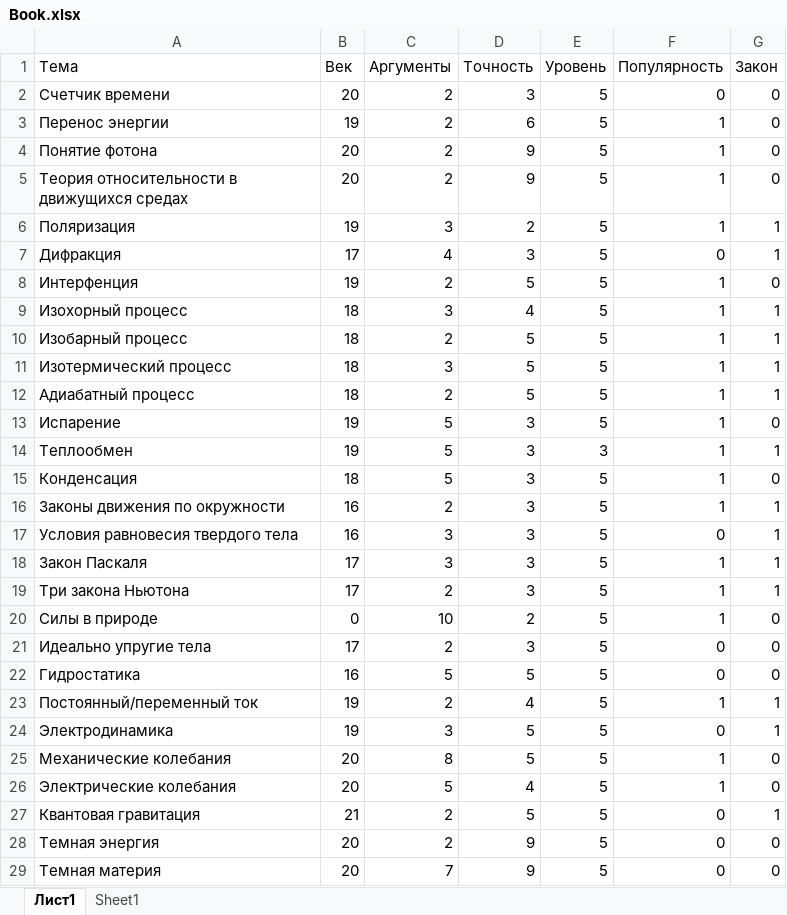
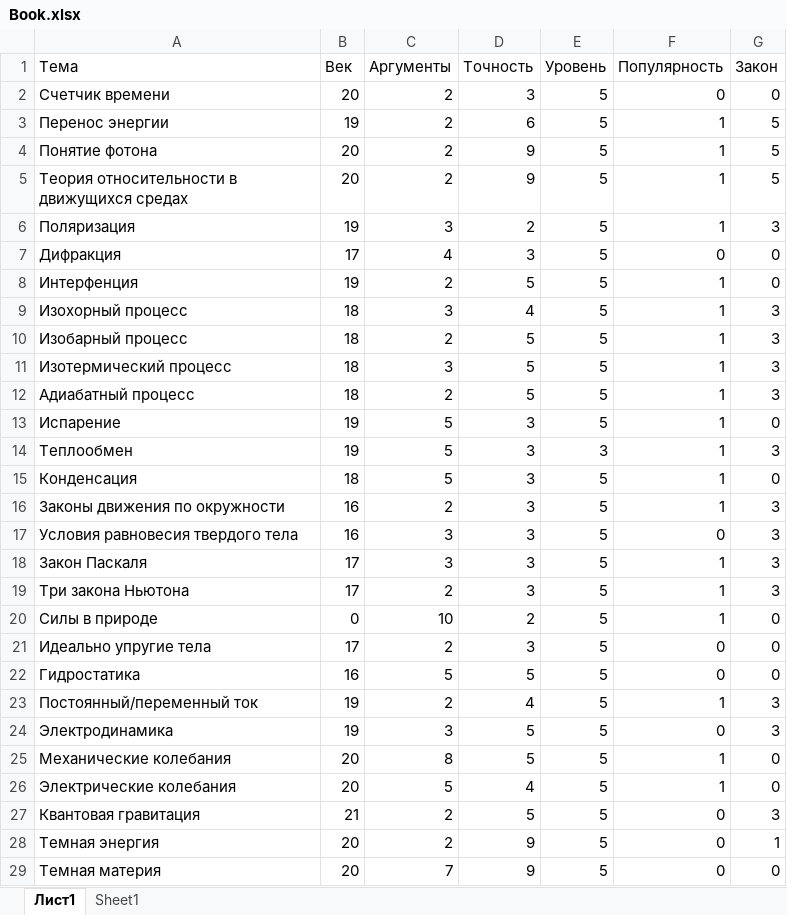
Before and after one commit to Blackbackofficial/Artificial-intelligence, an Excel workbook: Lab5/Book.xlsx, sheet Лист1, drawn as a sheet; only a part is shown; values as stored, in another font and other column widths than the file's, no borders; the diff covers the shown part only; the diff names each change by its address in the sheet, - before the commit and + after, or states it on an @@ line.

```diff
--- a/Lab5/Book.xlsx (sheet Лист1)
+++ b/Lab5/Book.xlsx (sheet Лист1)
-G3:G5 (Закон): 0
+G3:G5 (Закон): 5
-G6 (Закон): 1
+G6 (Закон): 3
-G7 (Закон): 1
+G7 (Закон): 0
-G9:G12 (Закон): 1
+G9:G12 (Закон): 3
-G14 (Закон): 1
+G14 (Закон): 3
-G16:G19 (Закон): 1
+G16:G19 (Закон): 3
-G23:G24 (Закон): 1
+G23:G24 (Закон): 3
-G27 (Закон): 1
+G27 (Закон): 3
-G28 (Закон): 0
+G28 (Закон): 1
```
Also changed, not shown: 9 edited cells elsewhere in this sheet, Lab4/DataSet.xlsx, 6 other files.
